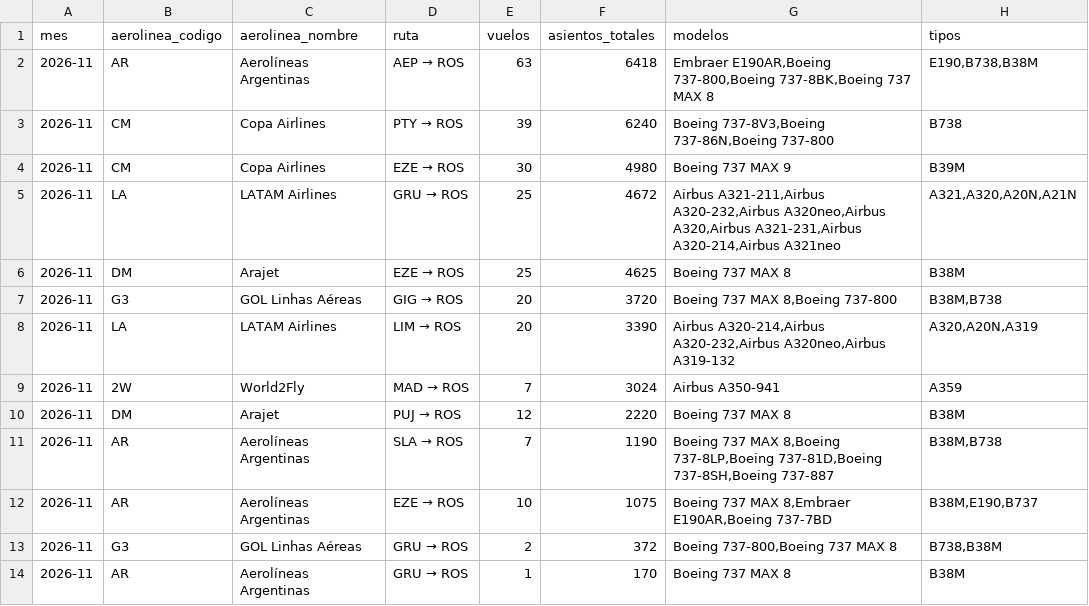
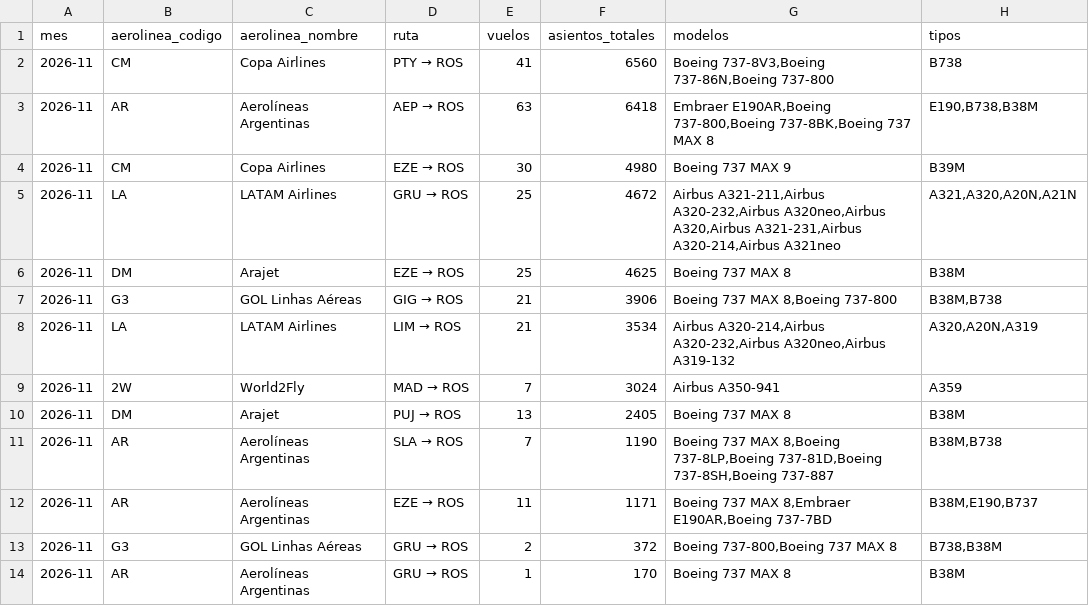
Before and after one commit to arqderman-tech/aeroros, a CSV file: reporte_asientos_mes_aero_ruta.csv, drawn as a sheet; only a part is shown.

```diff
--- a/reporte_asientos_mes_aero_ruta.csv
+++ b/reporte_asientos_mes_aero_ruta.csv
@@ -1,4 +1,4 @@
 mes,aerolinea_codigo,aerolinea_nombre,ruta,vuelos,asientos_totales,modelos,tipos
+2026-11,CM,Copa Airlines,PTY → ROS,41,6560,"Boeing 737-8V3,Boeing 737-86N,Boeing 737-800",B738
 2026-11,AR,Aerolíneas Argentinas,AEP → ROS,63,6418,"Embraer E190AR,Boeing 737-800,Boeing 737-8BK,Boeing 737 MAX 8","E190,B738,B38M"
-2026-11,CM,Copa Airlines,PTY → ROS,39,6240,"Boeing 737-8V3,Boeing 737-86N,Boeing 737-800",B738
 2026-11,CM,Copa Airlines,EZE → ROS,30,4980,Boeing 737 MAX 9,B39M
@@ -6,8 +6,8 @@
 2026-11,DM,Arajet,EZE → ROS,25,4625,Boeing 737 MAX 8,B38M
-2026-11,G3,GOL Linhas Aéreas,GIG → ROS,20,3720,"Boeing 737 MAX 8,Boeing 737-800","B38M,B738"
-2026-11,LA,LATAM Airlines,LIM → ROS,20,3390,"Airbus A320-214,Airbus A320-232,Airbus A320neo,Airbus A319-132","A320,A20N,A319"
+2026-11,G3,GOL Linhas Aéreas,GIG → ROS,21,3906,"Boeing 737 MAX 8,Boeing 737-800","B38M,B738"
+2026-11,LA,LATAM Airlines,LIM → ROS,21,3534,"Airbus A320-214,Airbus A320-232,Airbus A320neo,Airbus A319-132","A320,A20N,A319"
 2026-11,2W,World2Fly,MAD → ROS,7,3024,Airbus A350-941,A359
-2026-11,DM,Arajet,PUJ → ROS,12,2220,Boeing 737 MAX 8,B38M
+2026-11,DM,Arajet,PUJ → ROS,13,2405,Boeing 737 MAX 8,B38M
 2026-11,AR,Aerolíneas Argentinas,SLA → ROS,7,1190,"Boeing 737 MAX 8,Boeing 737-8LP,Boeing 737-81D,Boeing 737-8SH,Boeing 737-887","B38M,B738"
-2026-11,AR,Aerolíneas Argentinas,EZE → ROS,10,1075,"Boeing 737 MAX 8,Embraer E190AR,Boeing 737-7BD","B38M,E190,B737"
+2026-11,AR,Aerolíneas Argentinas,EZE → ROS,11,1171,"Boeing 737 MAX 8,Embraer E190AR,Boeing 737-7BD","B38M,E190,B737"
 2026-11,G3,GOL Linhas Aéreas,GRU → ROS,2,372,"Boeing 737-800,Boeing 737 MAX 8","B738,B38M"
```
Also changed, not shown: reporte_asientos_aerolinea.csv, reporte_asientos_ruta.csv, 6 other files.
